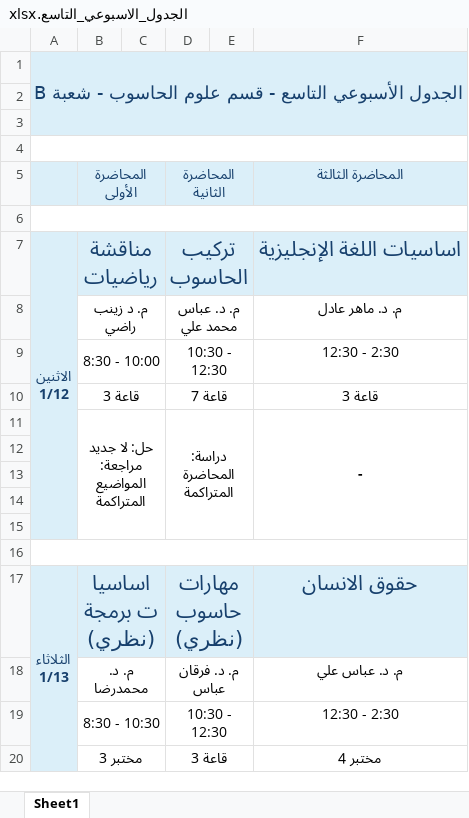
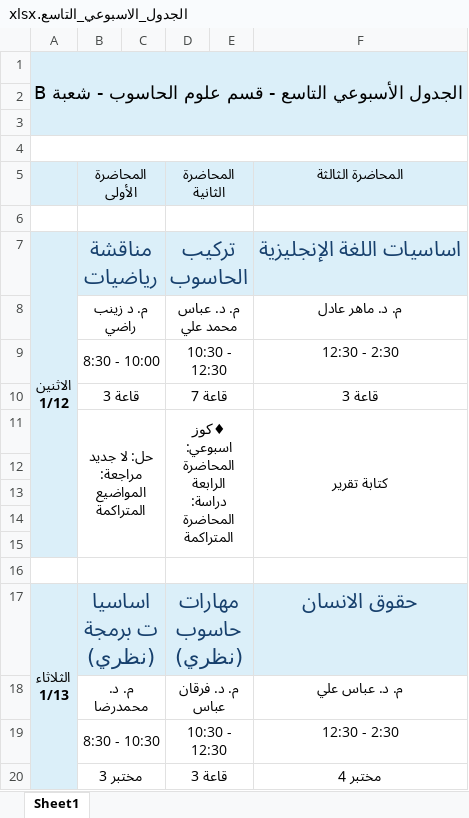
Before and after one commit to Ali-Haider8/University-Assignments, an Excel workbook: الجدول_الاسبوعي_التاسع.xlsx, sheet Sheet1, drawn as a sheet; only a part is shown; values as stored, in another font and other column widths than the file's, no borders; removed rows and columns are numbered as before the commit, all else as after; ↵ is a line break in a cell; the diff covers the shown part only; the diff names each change by its address in the sheet, - before the commit and + after, or states it on an @@ line.

```diff
--- a/الجدول_الاسبوعي_التاسع.xlsx (sheet Sheet1)
+++ b/الجدول_الاسبوعي_التاسع.xlsx (sheet Sheet1)
-A1 text colour: #17406D
+A1 text colour: black
-B5 text colour: #17406D
+B5 text colour: black
-D5 text colour: #17406D
+D5 text colour: black
-F5 text colour: #17406D
+F5 text colour: black
-A6:F6 merged
+B6:C6 merged
+D6:E6 merged
-A7 text colour: #17406D
+A7 text colour: black
-row 11:  | حل: لا جديد ↵ مراجعة: المواضيع المتراكمة |  | دراسة: المحاضرة المتراكمة |  | -
+row 11:  | حل: لا جديد ↵ مراجعة: المواضيع المتراكمة |  | ♦كوز اسبوعي: المحاضرة الرابعة ↵ دراسة: المحاضرة المتراكمة |  | كتابة تقرير
-A16:F16 merged
+B16:C16 merged
+D16:E16 merged
-A17 text colour: #17406D
+A17 text colour: black
```
Also changed, not shown: 1 edited cell, cell formats and merged cells elsewhere in this sheet, 1 other file.
